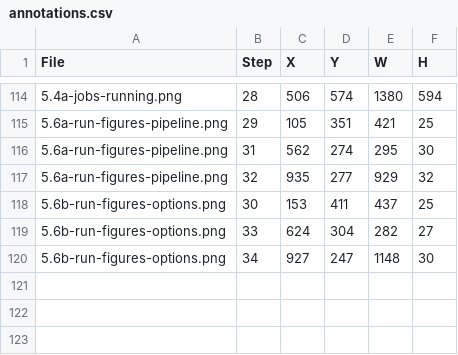
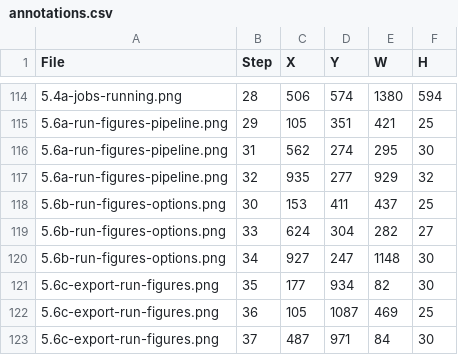
Before and after one commit to bsleeter/lucasCore, a CSV file: docs/guide/annotations.csv, drawn as a sheet; only a part is shown, gaps mark what is left out; the diff names each change by its address in the sheet, - before the commit and + after, or states it on an @@ line.

```diff
--- a/docs/guide/annotations.csv
+++ b/docs/guide/annotations.csv
+row 121: 5.6c-export-run-figures.png | 35 | 177 | 934 | 82 | 30
+row 122: 5.6c-export-run-figures.png | 36 | 105 | 1087 | 469 | 25
+row 123: 5.6c-export-run-figures.png | 37 | 487 | 971 | 84 | 30
```
Also changed, not shown: docs/guide/crops.csv.
